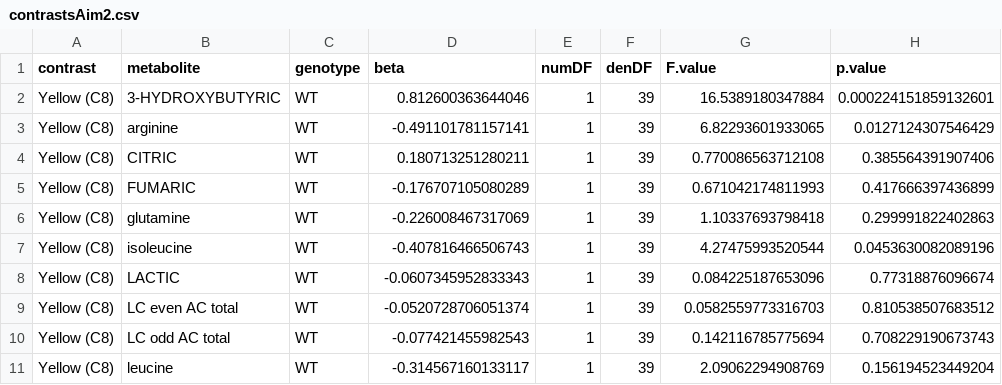
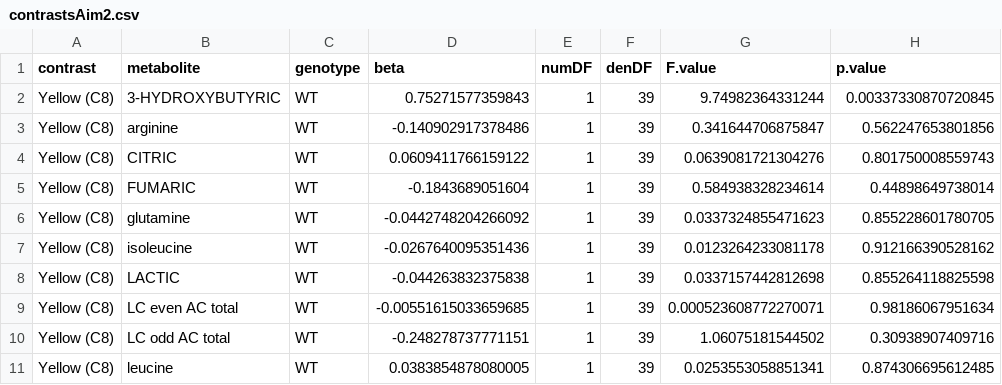
Before and after one commit to benjamin-chan/BDP2_125_Gillingham, a CSV file: data/processed/contrastsAim2.csv, drawn as a sheet; only a part is shown; the diff covers the shown part only.

```diff
--- a/data/processed/contrastsAim2.csv
+++ b/data/processed/contrastsAim2.csv
@@ -1,11 +1,11 @@
 "contrast","metabolite","genotype","beta","numDF","denDF","F.value","p.value"
-"Yellow (C8)","3-HYDROXYBUTYRIC","WT",0.812600363644046,1,39,16.5389180347884,0.000224151859132601
-"Yellow (C8)","arginine","WT",-0.491101781157141,1,39,6.82293601933065,0.0127124307546429
-"Yellow (C8)","CITRIC","WT",0.180713251280211,1,39,0.770086563712108,0.385564391907406
-"Yellow (C8)","FUMARIC","WT",-0.176707105080289,1,39,0.671042174811993,0.417666397436899
-"Yellow (C8)","glutamine","WT",-0.226008467317069,1,39,1.10337693798418,0.299991822402863
-"Yellow (C8)","isoleucine","WT",-0.407816466506743,1,39,4.27475993520544,0.0453630082089196
-"Yellow (C8)","LACTIC","WT",-0.0607345952833343,1,39,0.084225187653096,0.77318876096674
-"Yellow (C8)","LC even AC total","WT",-0.0520728706051374,1,39,0.0582559773316703,0.810538507683512
-"Yellow (C8)","LC odd AC total","WT",-0.077421455982543,1,39,0.142116785775694,0.708229190673743
-"Yellow (C8)","leucine","WT",-0.314567160133117,1,39,2.09062294908769,0.156194523449204
+"Yellow (C8)","3-HYDROXYBUTYRIC","WT",0.75271577359843,1,39,9.74982364331244,0.00337330870720845
+"Yellow (C8)","arginine","WT",-0.140902917378486,1,39,0.341644706875847,0.562247653801856
+"Yellow (C8)","CITRIC","WT",0.0609411766159122,1,39,0.0639081721304276,0.801750008559743
+"Yellow (C8)","FUMARIC","WT",-0.1843689051604,1,39,0.584938328234614,0.44898649738014
+"Yellow (C8)","glutamine","WT",-0.0442748204266092,1,39,0.0337324855471623,0.855228601780705
+"Yellow (C8)","isoleucine","WT",-0.0267640095351436,1,39,0.0123264233081178,0.912166390528162
+"Yellow (C8)","LACTIC","WT",-0.044263832375838,1,39,0.0337157442812698,0.855264118825598
+"Yellow (C8)","LC even AC total","WT",-0.00551615033659685,1,39,0.000523608772270071,0.98186067951634
+"Yellow (C8)","LC odd AC total","WT",-0.248278737771151,1,39,1.06075181544502,0.30938907409716
+"Yellow (C8)","leucine","WT",0.0383854878080005,1,39,0.0253553058851341,0.874306695612485
```
Also changed, not shown: 60 edited cells elsewhere in this file, 2 other files.
